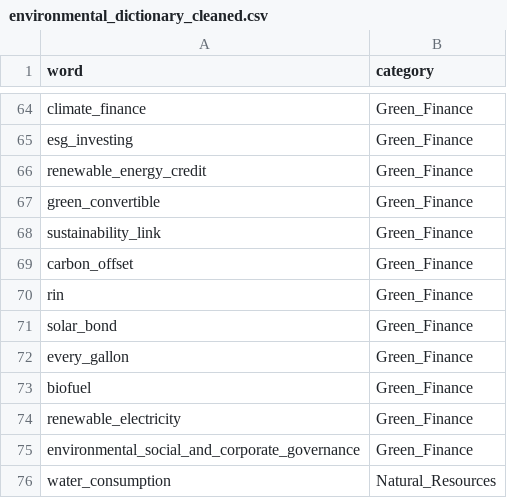
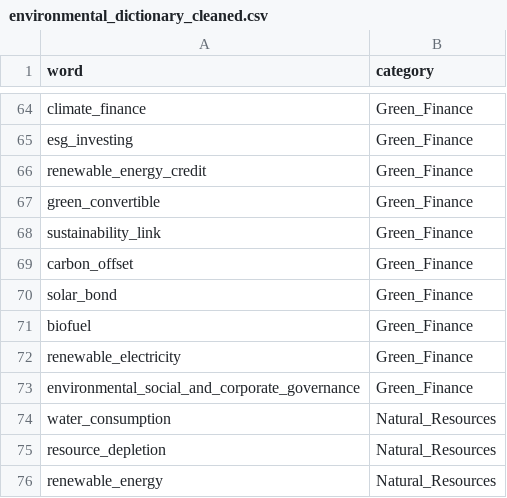
Before and after one commit to martisuls/bachelor-thesis, a CSV file: Final Dictionary/environmental_dictionary_cleaned.csv, drawn as a sheet; only a part is shown, gaps mark what is left out; the shorter side is filled out with more unchanged rows; the diff names each change by its address in the sheet, - before the commit and + after, or states it on an @@ line.

Commit message:
Update environmental_dictionary_cleaned.csv

```diff
--- a/Final Dictionary/environmental_dictionary_cleaned.csv
+++ b/Final Dictionary/environmental_dictionary_cleaned.csv
-row 70: rin | Green_Finance
-row 72: every_gallon | Green_Finance
```
